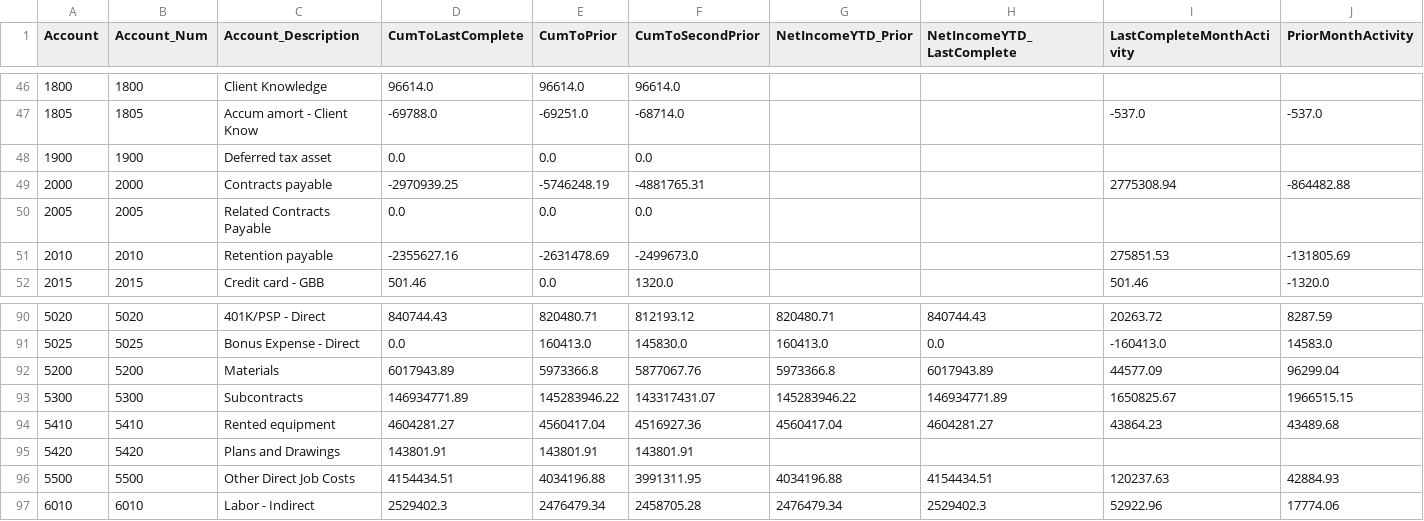
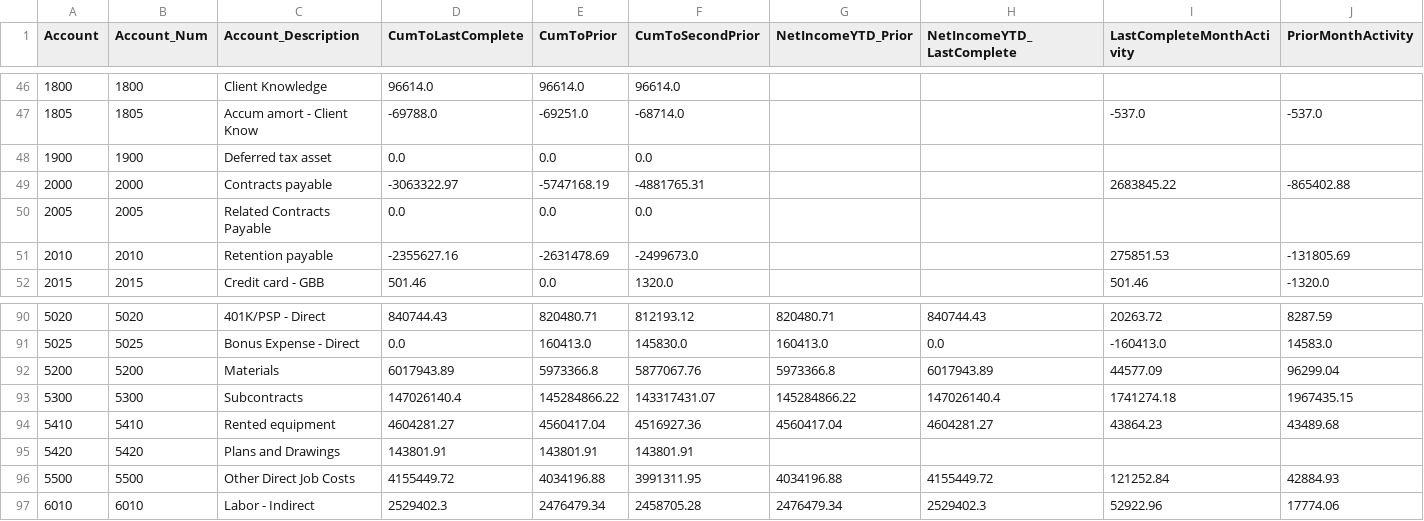
Before and after one commit to josh987123/ftg-foundation-data, a CSV file: data/gl_history.csv, drawn as a sheet; only a part is shown, gaps mark what is left out.

```diff
--- a/data/gl_history.csv
+++ b/data/gl_history.csv
@@ -48,3 +48,3 @@ Account,Account_Num,Account_Description,CumToLastComplete,CumToPrior,CumToSecond
 1900,1900,Deferred tax asset,0.0,0.0,0.0,,,,
-2000,2000,Contracts payable,-2970939.25,-5746248.19,-4881765.31,,,2775308.94,-864482.88
+2000,2000,Contracts payable,-3063322.97,-5747168.19,-4881765.31,,,2683845.22,-865402.88
 2005,2005,Related Contracts Payable,0.0,0.0,0.0,,,,
@@ -92,6 +92,6 @@ Account,Account_Num,Account_Description,CumToLastComplete,CumToPrior,CumToSecond
 5200,5200,Materials,6017943.89,5973366.8,5877067.76,5973366.8,6017943.89,44577.09,96299.04
-5300,5300,Subcontracts,146934771.89,145283946.22,143317431.07,145283946.22,146934771.89,1650825.67,1966515.15
+5300,5300,Subcontracts,147026140.4,145284866.22,143317431.07,145284866.22,147026140.4,1741274.18,1967435.15
 5410,5410,Rented equipment,4604281.27,4560417.04,4516927.36,4560417.04,4604281.27,43864.23,43489.68
 5420,5420,Plans and Drawings,143801.91,143801.91,143801.91,,,,
-5500,5500,Other Direct Job Costs,4154434.51,4034196.88,3991311.95,4034196.88,4154434.51,120237.63,42884.93
+5500,5500,Other Direct Job Costs,4155449.72,4034196.88,3991311.95,4034196.88,4155449.72,121252.84,42884.93
 6010,6010,Labor - Indirect,2529402.3,2476479.34,2458705.28,2476479.34,2529402.3,52922.96,17774.06
```
Also changed, not shown: data/gl_history_all.csv, 9 other files.
